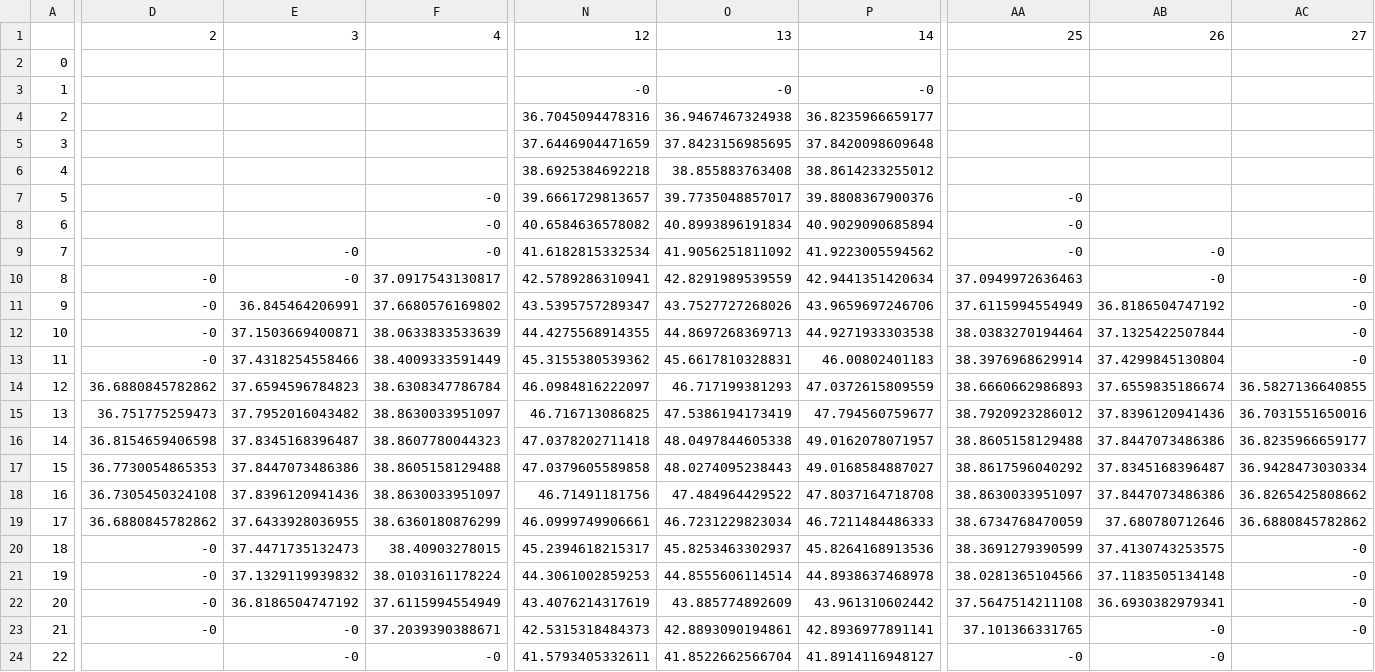
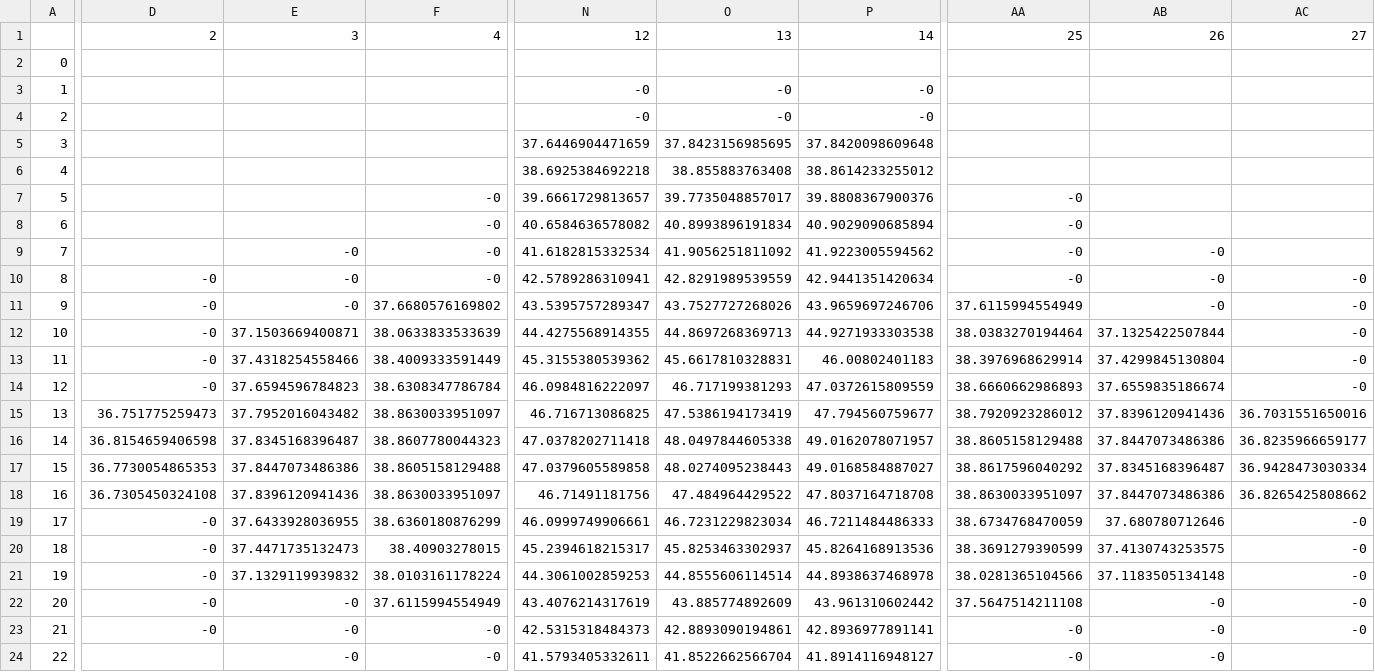
Before and after one commit to marcio-da-silva-arantes/data, a CSV file: Material.csv, drawn as a sheet; only a part is shown, gaps mark what is left out; the diff covers the shown part only; the diff names each change by its address in the sheet, - before the commit and + after, or states it on an @@ line.

Commit message:
Add files via upload

```diff
--- a/Material.csv
+++ b/Material.csv
-N4: 36.7045094478316
+N4: -0
-O4: 36.9467467324938
+O4: -0
-P4: 36.8235966659177
+P4: -0
-F10: 37.0917543130817
+F10: -0
-AA10: 37.0949972636463
+AA10: -0
-E11: 36.845464206991
+E11: -0
-AB11: 36.8186504747192
+AB11: -0
-D14: 36.6880845782862
+D14: -0
-AC14: 36.5827136640855
+AC14: -0
-D19: 36.6880845782862
+D19: -0
-AC19: 36.6880845782862
+AC19: -0
-E22: 36.8186504747192
+E22: -0
-AB22: 36.6930382979341
+AB22: -0
-F23: 37.2039390388671
+F23: -0
-AA23: 37.101366331765
+AA23: -0
```
Also changed, not shown: 37 edited cells elsewhere in this file.
